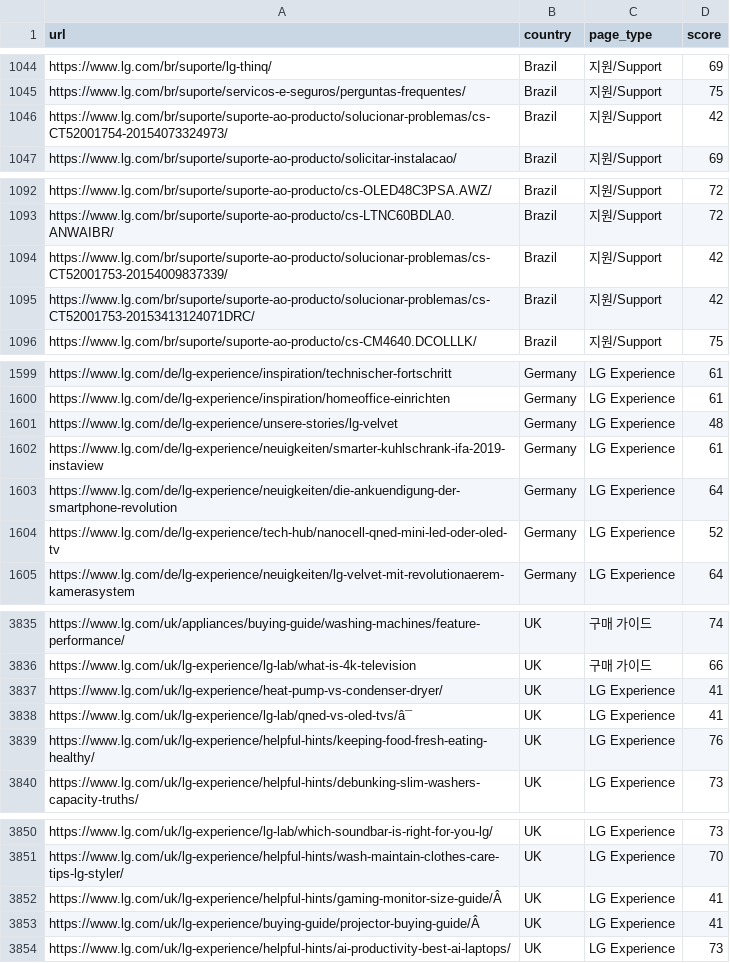
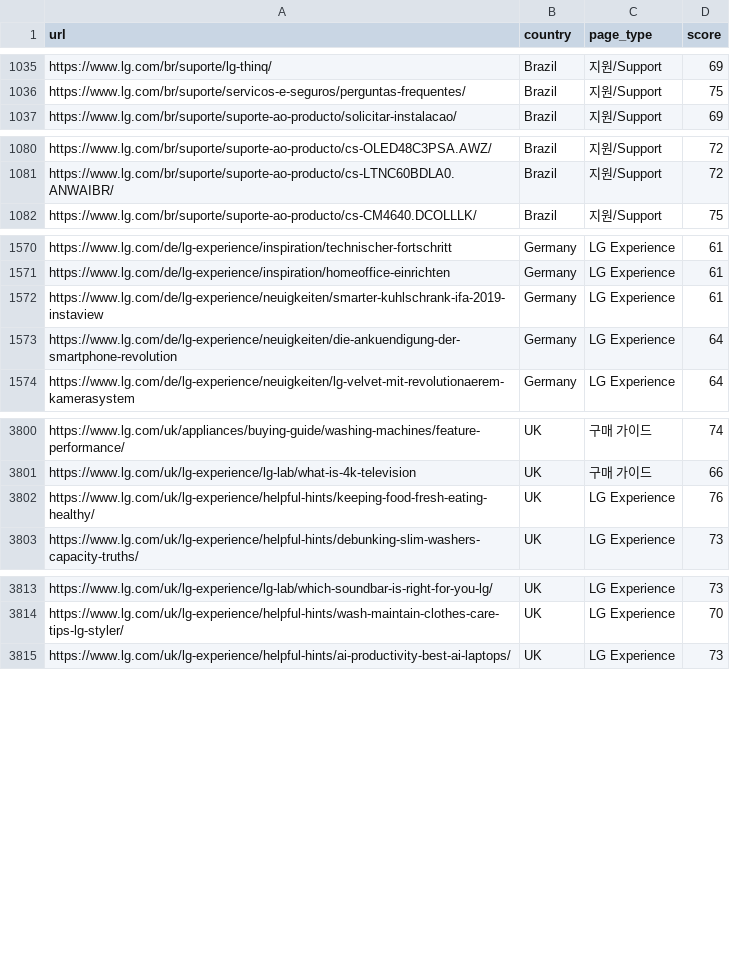
Before and after one commit to mts8787-droid/my-geo-newsletter, a CSV file: data/readability/urls-2026-06-29.csv, drawn as a sheet; only a part is shown, gaps mark what is left out; removed rows and columns are numbered as before the commit, all else as after; the diff covers the shown part only; the diff names each change by its address in the sheet, - before the commit and + after, or states it on an @@ line.

```diff
--- a/data/readability/urls-2026-06-29.csv
+++ b/data/readability/urls-2026-06-29.csv
-row 1046: https://www.lg.com/br/suporte/suporte-ao-producto/solucionar-problemas/cs-CT52001754-20154073324973/ | Brazil | 지원/Support | 42
-row 1094: https://www.lg.com/br/suporte/suporte-ao-producto/solucionar-problemas/cs-CT52001753-20154009837339/ | Brazil | 지원/Support | 42
-row 1095: https://www.lg.com/br/suporte/suporte-ao-producto/solucionar-problemas/cs-CT52001753-20153413124071DRC/ | Brazil | 지원/Support | 42
-row 1601: https://www.lg.com/de/lg-experience/unsere-stories/lg-velvet | Germany | LG Experience | 48
-row 1604: https://www.lg.com/de/lg-experience/tech-hub/nanocell-qned-mini-led-oder-oled-tv | Germany | LG Experience | 52
-row 3837: https://www.lg.com/uk/lg-experience/heat-pump-vs-condenser-dryer/ | UK | LG Experience | 41
-row 3838: https://www.lg.com/uk/lg-experience/lg-lab/qned-vs-oled-tvs/â¯ | UK | LG Experience | 41
-row 3852: https://www.lg.com/uk/lg-experience/helpful-hints/gaming-monitor-size-guide/Â | UK | LG Experience | 41
-row 3853: https://www.lg.com/uk/lg-experience/buying-guide/projector-buying-guide/Â | UK | LG Experience | 41
```
Also changed, not shown: 2 added rows and 33 removed rows elsewhere in this file, 9 other files.
